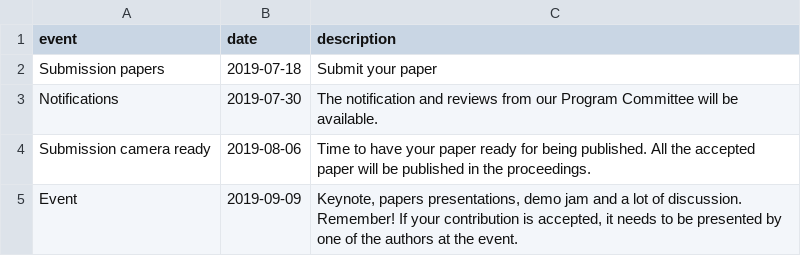
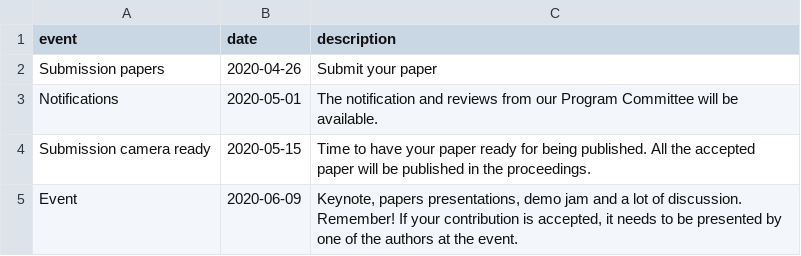
Before and after one commit to semantic-transportation/sem4tra-kg-website, a CSV file: kg/csv/important-dates.csv, drawn as a sheet.

```diff
--- a/kg/csv/important-dates.csv
+++ b/kg/csv/important-dates.csv
@@ -1,5 +1,5 @@
 event,date,description
-Submission papers,2019-07-18,"Submit your paper"
-Notifications,2019-07-30,"The notification and reviews from our Program Committee will be available."
-Submission camera ready,2019-08-06,"Time to have your paper ready for being published. All the accepted paper will be published in the proceedings."
-Event,2019-09-09,"Keynote, papers presentations, demo jam and a lot of discussion. Remember! If your contribution is accepted, it needs to be presented by one of the authors at the event."
+Submission papers,2020-04-26,"Submit your paper"
+Notifications,2020-05-01,"The notification and reviews from our Program Committee will be available."
+Submission camera ready,2020-05-15,"Time to have your paper ready for being published. All the accepted paper will be published in the proceedings."
+Event,2020-06-09,"Keynote, papers presentations, demo jam and a lot of discussion. Remember! If your contribution is accepted, it needs to be presented by one of the authors at the event."
```
Also changed, not shown: kg/csv/general-info.csv, kg/csv/organizers.csv, 6 other files.
